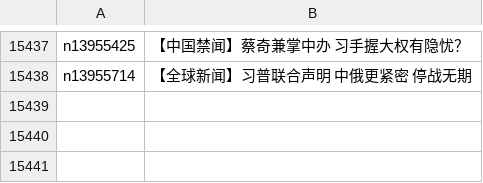
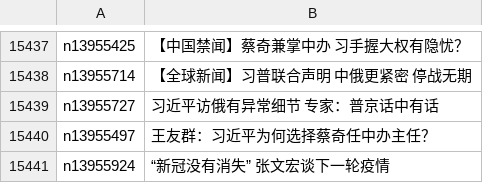
Before and after one commit to epic-marker/epoch-news, a CSV file: indexes/ncid277.csv, drawn as a sheet; only a part is shown, gaps mark what is left out.

```diff
--- a/indexes/ncid277.csv
+++ b/indexes/ncid277.csv
@@ -15438 +15438,4 @@ n13955425,【中国禁闻】蔡奇兼掌中办 习手握大权有隐忧？
 n13955714,【全球新闻】习普联合声明 中俄更紧密 停战无期
+n13955727,习近平访俄有异常细节 专家：普京话中有话
+n13955497,王友群：习近平为何选择蔡奇任中办主任？
+n13955924,“新冠没有消失” 张文宏谈下一轮疫情
```
Also changed, not shown: indexes/ncid1078159.csv, indexes/ncid280.csv, 26 other files.
